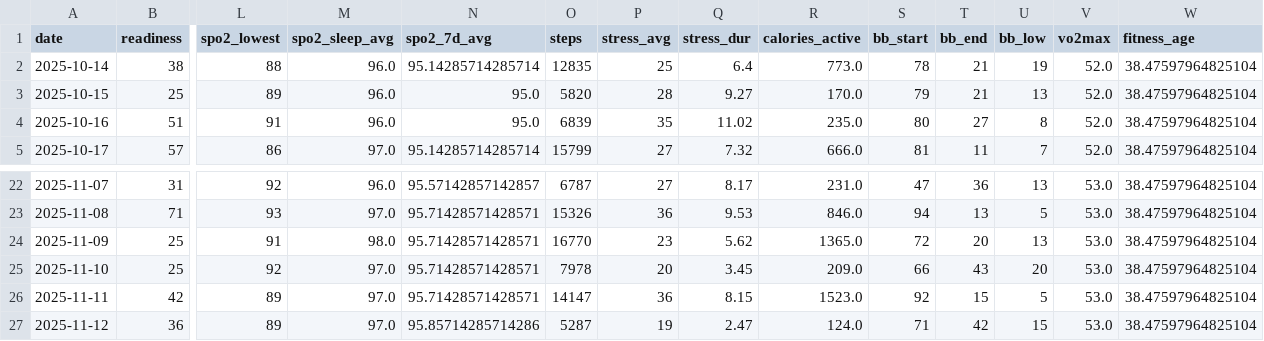
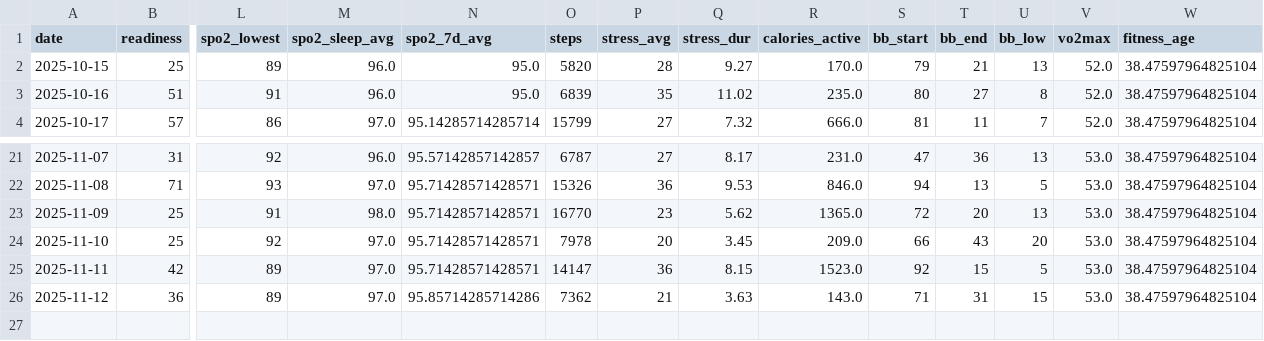
Before and after one commit to tijuanajack/garmin-health-data, a CSV file: latest_summary.csv, drawn as a sheet; only a part is shown, gaps mark what is left out; removed rows and columns are numbered as before the commit, all else as after; rows hold the shown columns only; the diff names each change by its address in the sheet, - before the commit and + after, or states it on an @@ line.

```diff
--- a/latest_summary.csv
+++ b/latest_summary.csv
-row 2: 2025-10-14 | 38 | 88 | 96.0 | 95.14285714285714 | 12835 | 25 | 6.4 | 773.0 | 78 | 21 | 19 | 52.0 | 38.47597964825104
-O26 (steps): 5287
+O26 (steps): 7362
-P26 (stress_avg): 19
+P26 (stress_avg): 21
-Q26 (stress_dur): 2.47
+Q26 (stress_dur): 3.63
-R26 (calories_active): 124.0
+R26 (calories_active): 143.0
-T26 (bb_end): 42
+T26 (bb_end): 31
```
